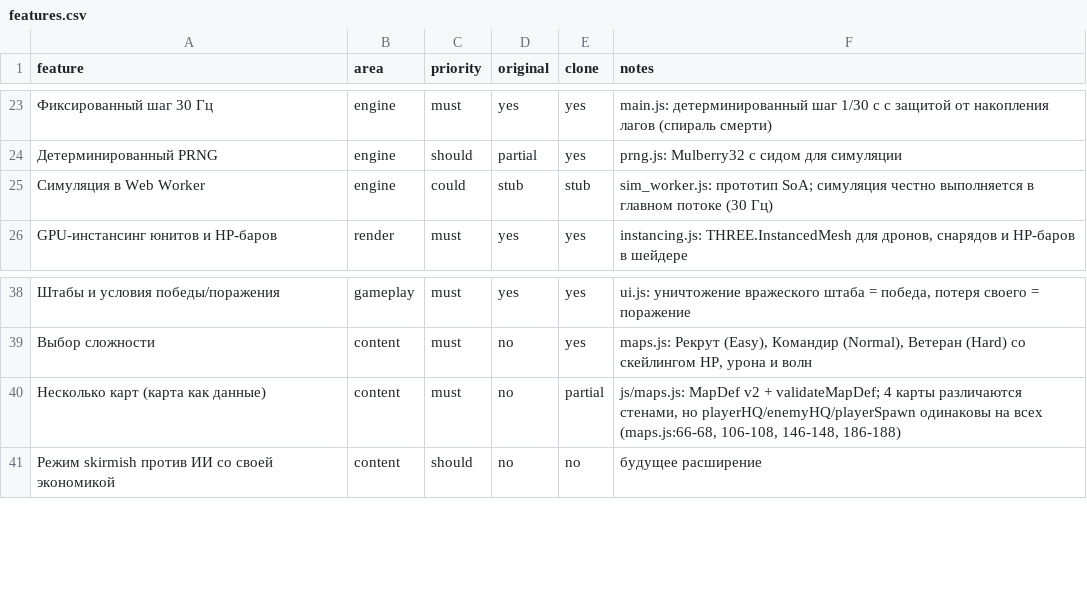
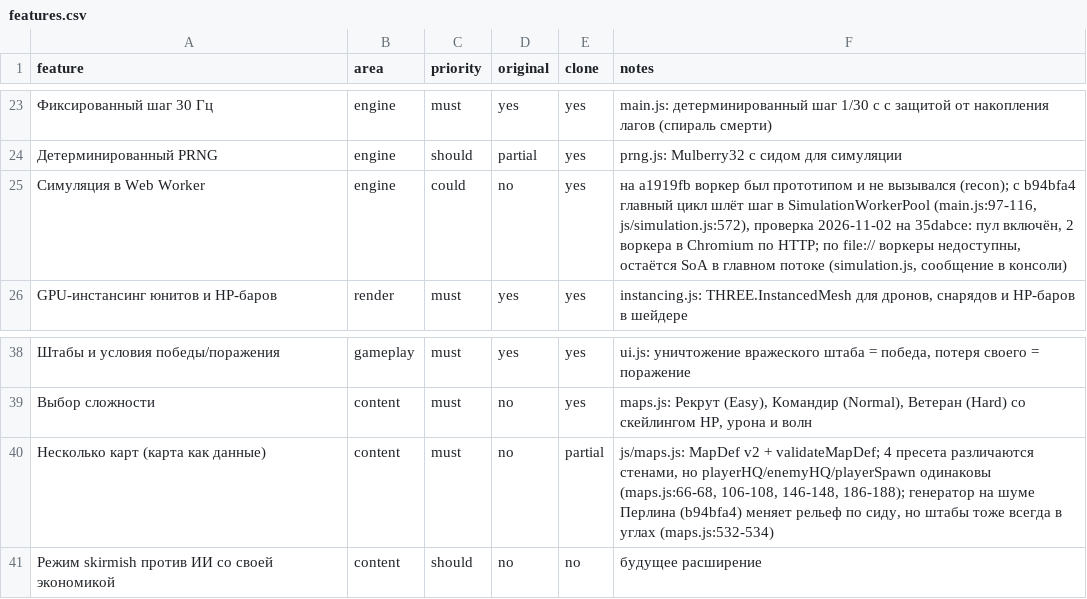
Before and after one commit to Mentolka1207/my-web-rts, a CSV file: features.csv, drawn as a sheet; only a part is shown, gaps mark what is left out; the diff names each change by its address in the sheet, - before the commit and + after, or states it on an @@ line.

```diff
--- a/features.csv
+++ b/features.csv
-D25 (original): stub
+D25 (original): no
-E25 (clone): stub
+E25 (clone): yes
-F25 (notes): sim_worker.js: прототип SoA; симуляция честно выполняется в главном потоке (30 Гц)
+F25 (notes): на a1919fb воркер был прототипом и не вызывался (recon); с b94bfa4 главный цикл шлёт шаг в SimulationWorkerPool (main.js:97-116, js/simulation.js:572), проверка 2026-11-02 на 35dabce: пул включён, 2 воркера в Chromium по HTTP; по file:// воркеры недоступны, остаётся SoA в главном потоке (simulation.js, сообщение в консоли)
-F40 (notes): …validateMapDef; 4 карты различаются стенами, но playerHQ/enemyHQ/playerSpawn одинаковы на всех (maps.js:66-68, 106-108, 146-148, 186-188)
+F40 (notes): …validateMapDef; 4 пресета различаются стенами, но playerHQ/enemyHQ/playerSpawn одинаковы (maps.js:66-68, 106-108, 146-148, 186-188); генератор на шуме Перлина (b94bfa4) меняет рельеф по сиду, но штабы тоже всегда в углах (maps.js:532-534)
```
Also changed, not shown: 1 other file.
